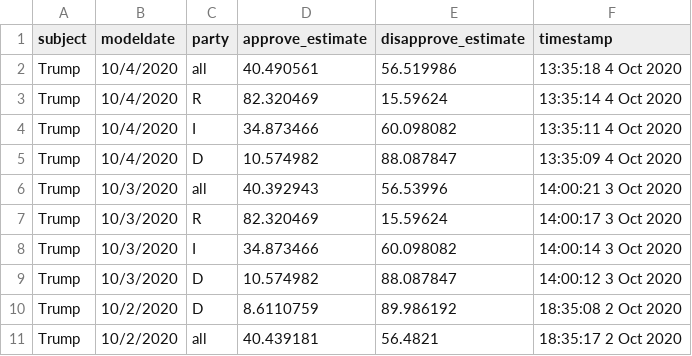
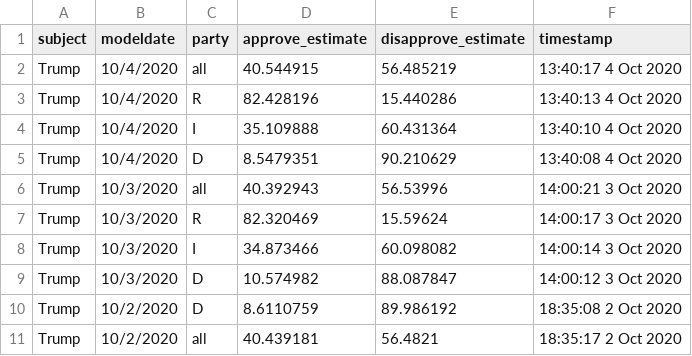
Before and after one commit to fivethirtyeight/covid-19-polls, a CSV file: covid_approval_toplines.csv, drawn as a sheet; only a part is shown.

Commit message:
update approval toplines

```diff
--- a/covid_approval_toplines.csv
+++ b/covid_approval_toplines.csv
@@ -1,6 +1,6 @@
 subject,modeldate,party,approve_estimate,disapprove_estimate,timestamp
-Trump,10/4/2020,all,40.490561,56.519986,13:35:18  4 Oct 2020
-Trump,10/4/2020,R,82.320469,15.59624,13:35:14  4 Oct 2020
-Trump,10/4/2020,I,34.873466,60.098082,13:35:11  4 Oct 2020
-Trump,10/4/2020,D,10.574982,88.087847,13:35:09  4 Oct 2020
+Trump,10/4/2020,all,40.544915,56.485219,13:40:17  4 Oct 2020
+Trump,10/4/2020,R,82.428196,15.440286,13:40:13  4 Oct 2020
+Trump,10/4/2020,I,35.109888,60.431364,13:40:10  4 Oct 2020
+Trump,10/4/2020,D,8.5479351,90.210629,13:40:08  4 Oct 2020
 Trump,10/3/2020,all,40.392943,56.53996,14:00:21  3 Oct 2020
```
